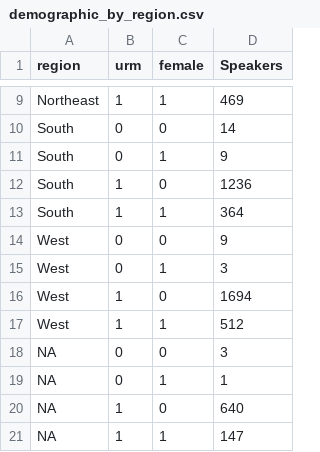
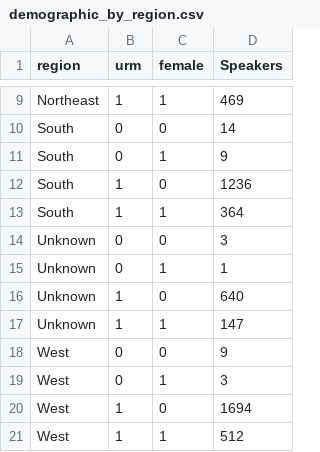
Before and after one commit to sshmuylovich/diversity-in-economic-seminars, a CSV file: data/analysis_data/demographic_by_region.csv, drawn as a sheet; only a part is shown, gaps mark what is left out.

```diff
--- a/data/analysis_data/demographic_by_region.csv
+++ b/data/analysis_data/demographic_by_region.csv
@@ -13,2 +13,6 @@ South,1,0,1236
 South,1,1,364
+Unknown,0,0,3
+Unknown,0,1,1
+Unknown,1,0,640
+Unknown,1,1,147
 West,0,0,9
@@ -17,5 +21 @@ West,1,0,1694
 West,1,1,512
-NA,0,0,3
-NA,0,1,1
-NA,1,0,640
-NA,1,1,147
```
Also changed, not shown: data/analysis_data/demographic_by_region_over_time.csv, data/analysis_data/gender_by_region_over_time.csv, 20 other files.
